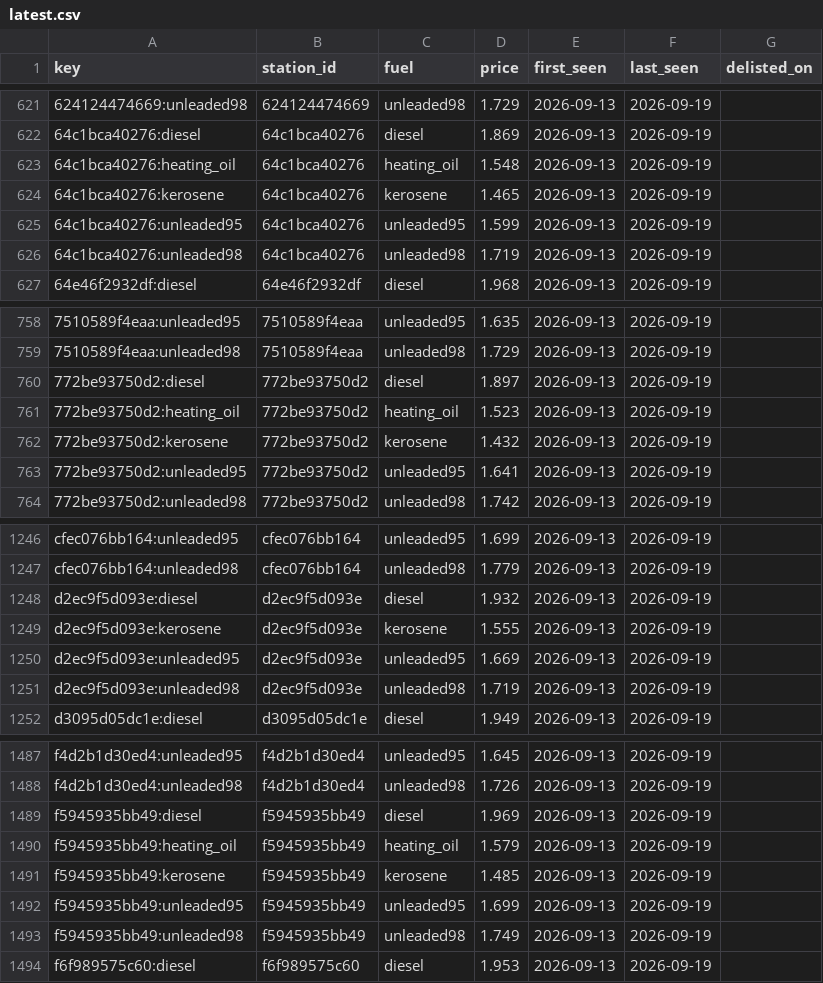
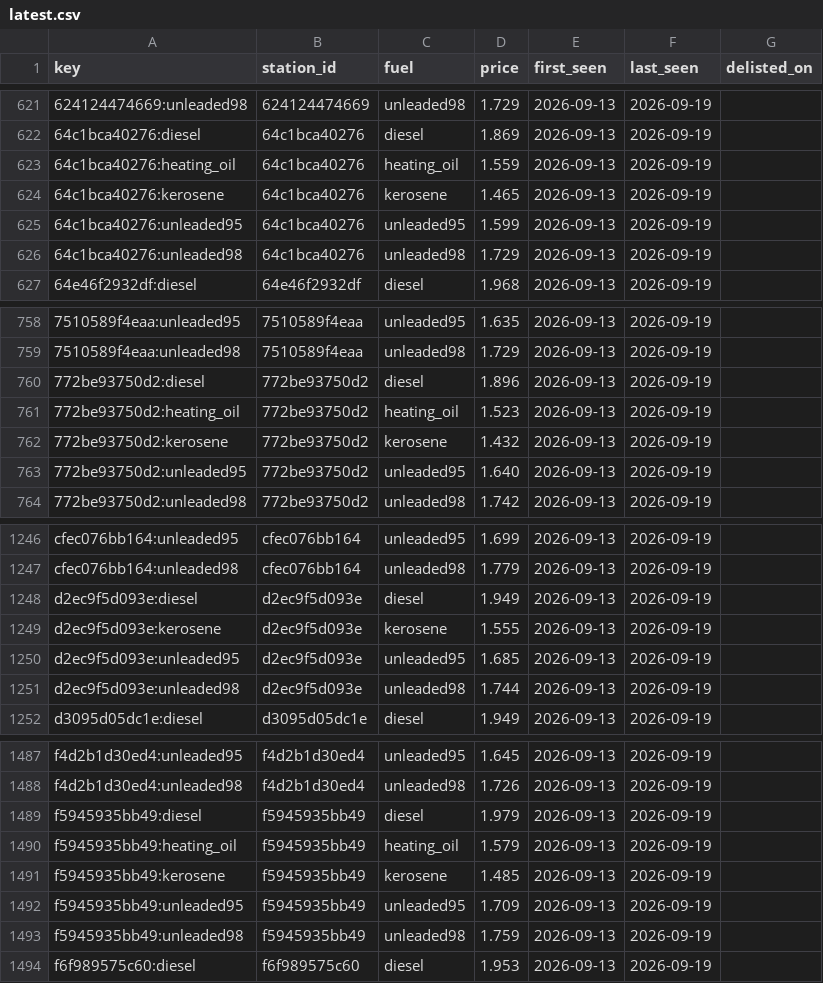
Before and after one commit to George649451/cy-grocery-index, a CSV file: data/fuel/latest.csv, drawn as a sheet; only a part is shown, gaps mark what is left out; the diff covers the shown part only.

```diff
--- a/data/fuel/latest.csv
+++ b/data/fuel/latest.csv
@@ -622,6 +622,6 @@ key,station_id,fuel,price,first_seen,last_seen,delisted_on
 64c1bca40276:diesel,64c1bca40276,diesel,1.869,2026-09-13,2026-09-19,
-64c1bca40276:heating_oil,64c1bca40276,heating_oil,1.548,2026-09-13,2026-09-19,
+64c1bca40276:heating_oil,64c1bca40276,heating_oil,1.559,2026-09-13,2026-09-19,
 64c1bca40276:kerosene,64c1bca40276,kerosene,1.465,2026-09-13,2026-09-19,
 64c1bca40276:unleaded95,64c1bca40276,unleaded95,1.599,2026-09-13,2026-09-19,
-64c1bca40276:unleaded98,64c1bca40276,unleaded98,1.719,2026-09-13,2026-09-19,
+64c1bca40276:unleaded98,64c1bca40276,unleaded98,1.729,2026-09-13,2026-09-19,
 64e46f2932df:diesel,64e46f2932df,diesel,1.968,2026-09-13,2026-09-19,
@@ -759,6 +759,6 @@ key,station_id,fuel,price,first_seen,last_seen,delisted_on
 7510589f4eaa:unleaded98,7510589f4eaa,unleaded98,1.729,2026-09-13,2026-09-19,
-772be93750d2:diesel,772be93750d2,diesel,1.897,2026-09-13,2026-09-19,
+772be93750d2:diesel,772be93750d2,diesel,1.896,2026-09-13,2026-09-19,
 772be93750d2:heating_oil,772be93750d2,heating_oil,1.523,2026-09-13,2026-09-19,
 772be93750d2:kerosene,772be93750d2,kerosene,1.432,2026-09-13,2026-09-19,
-772be93750d2:unleaded95,772be93750d2,unleaded95,1.641,2026-09-13,2026-09-19,
+772be93750d2:unleaded95,772be93750d2,unleaded95,1.640,2026-09-13,2026-09-19,
 772be93750d2:unleaded98,772be93750d2,unleaded98,1.742,2026-09-13,2026-09-19,
@@ -1247,6 +1247,6 @@ cfec076bb164:unleaded95,cfec076bb164,unleaded95,1.699,2026-09-13,2026-09-19,
 cfec076bb164:unleaded98,cfec076bb164,unleaded98,1.779,2026-09-13,2026-09-19,
-d2ec9f5d093e:diesel,d2ec9f5d093e,diesel,1.932,2026-09-13,2026-09-19,
+d2ec9f5d093e:diesel,d2ec9f5d093e,diesel,1.949,2026-09-13,2026-09-19,
 d2ec9f5d093e:kerosene,d2ec9f5d093e,kerosene,1.555,2026-09-13,2026-09-19,
-d2ec9f5d093e:unleaded95,d2ec9f5d093e,unleaded95,1.669,2026-09-13,2026-09-19,
-d2ec9f5d093e:unleaded98,d2ec9f5d093e,unleaded98,1.719,2026-09-13,2026-09-19,
+d2ec9f5d093e:unleaded95,d2ec9f5d093e,unleaded95,1.685,2026-09-13,2026-09-19,
+d2ec9f5d093e:unleaded98,d2ec9f5d093e,unleaded98,1.744,2026-09-13,2026-09-19,
 d3095d05dc1e:diesel,d3095d05dc1e,diesel,1.949,2026-09-13,2026-09-19,
@@ -1488,7 +1488,7 @@ f4d2b1d30ed4:unleaded95,f4d2b1d30ed4,unleaded95,1.645,2026-09-13,2026-09-19,
 f4d2b1d30ed4:unleaded98,f4d2b1d30ed4,unleaded98,1.726,2026-09-13,2026-09-19,
-f5945935bb49:diesel,f5945935bb49,diesel,1.969,2026-09-13,2026-09-19,
+f5945935bb49:diesel,f5945935bb49,diesel,1.979,2026-09-13,2026-09-19,
 f5945935bb49:heating_oil,f5945935bb49,heating_oil,1.579,2026-09-13,2026-09-19,
 f5945935bb49:kerosene,f5945935bb49,kerosene,1.485,2026-09-13,2026-09-19,
-f5945935bb49:unleaded95,f5945935bb49,unleaded95,1.699,2026-09-13,2026-09-19,
-f5945935bb49:unleaded98,f5945935bb49,unleaded98,1.749,2026-09-13,2026-09-19,
+f5945935bb49:unleaded95,f5945935bb49,unleaded95,1.709,2026-09-13,2026-09-19,
+f5945935bb49:unleaded98,f5945935bb49,unleaded98,1.759,2026-09-13,2026-09-19,
 f6f989575c60:diesel,f6f989575c60,diesel,1.953,2026-09-13,2026-09-19,
```
Also changed, not shown: 18 edited cells elsewhere in this file, data/fuel/changes/2026-09.csv, data/fuel/daily.csv, 1 other file.
